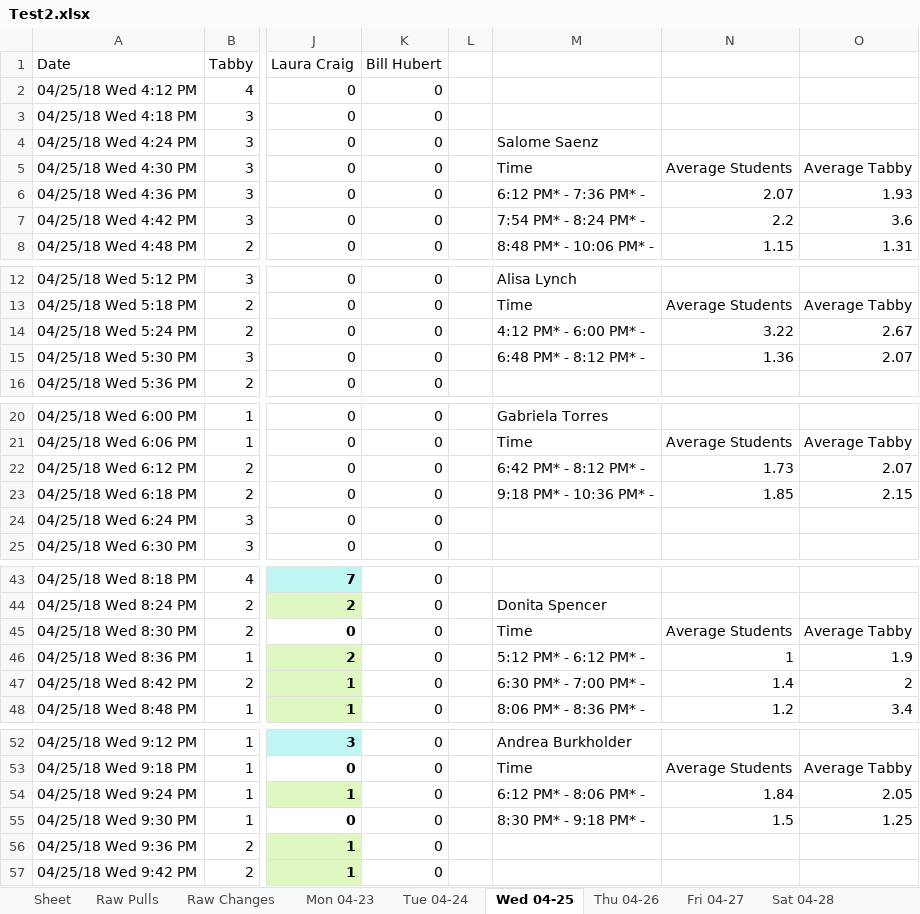
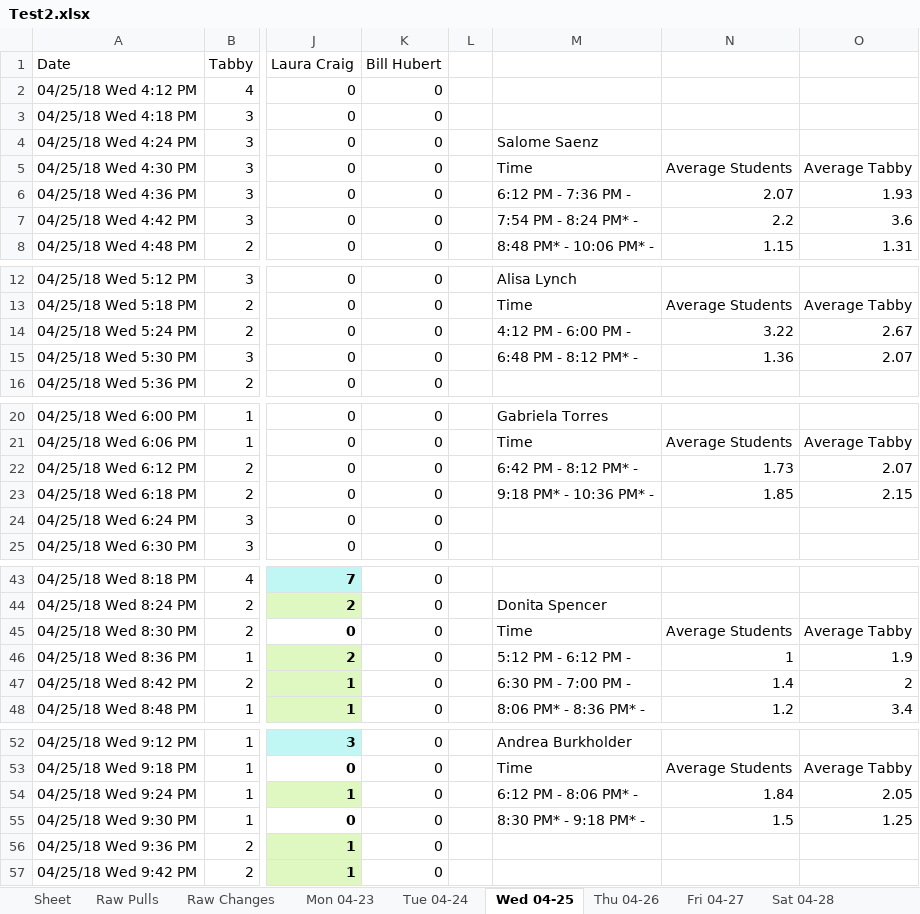
Before and after one commit to civetta/Efficiency-Report, an Excel workbook: Test2.xlsx, sheet Wed 04-25, drawn as a sheet; only a part is shown, gaps mark what is left out; values as stored, in another font and other column widths than the file's, no borders; the diff names each change by its address in the sheet, - before the commit and + after, or states it on an @@ line.

```diff
--- a/Test2.xlsx (sheet Wed 04-25)
+++ b/Test2.xlsx (sheet Wed 04-25)
-M6: 6:12 PM* - 7:36 PM* -
+M6: 6:12 PM - 7:36 PM -
-M7: 7:54 PM* - 8:24 PM* -
+M7: 7:54 PM - 8:24 PM* -
-M14: 4:12 PM* - 6:00 PM* -
+M14: 4:12 PM - 6:00 PM -
-M15: 6:48 PM* - 8:12 PM* -
+M15: 6:48 PM - 8:12 PM* -
-M22: 6:42 PM* - 8:12 PM* -
+M22: 6:42 PM - 8:12 PM* -
-M46: 5:12 PM* - 6:12 PM* -
+M46: 5:12 PM - 6:12 PM -
-M47: 6:30 PM* - 7:00 PM* -
+M47: 6:30 PM - 7:00 PM -
-M54: 6:12 PM* - 8:06 PM* -
+M54: 6:12 PM - 8:06 PM* -
```
Also changed, not shown: sheet Mon 04-23, sheet Tue 04-24, sheet Sat 04-28, sheet Fri 04-27, sheet Thu 04-26, 3 other files.
